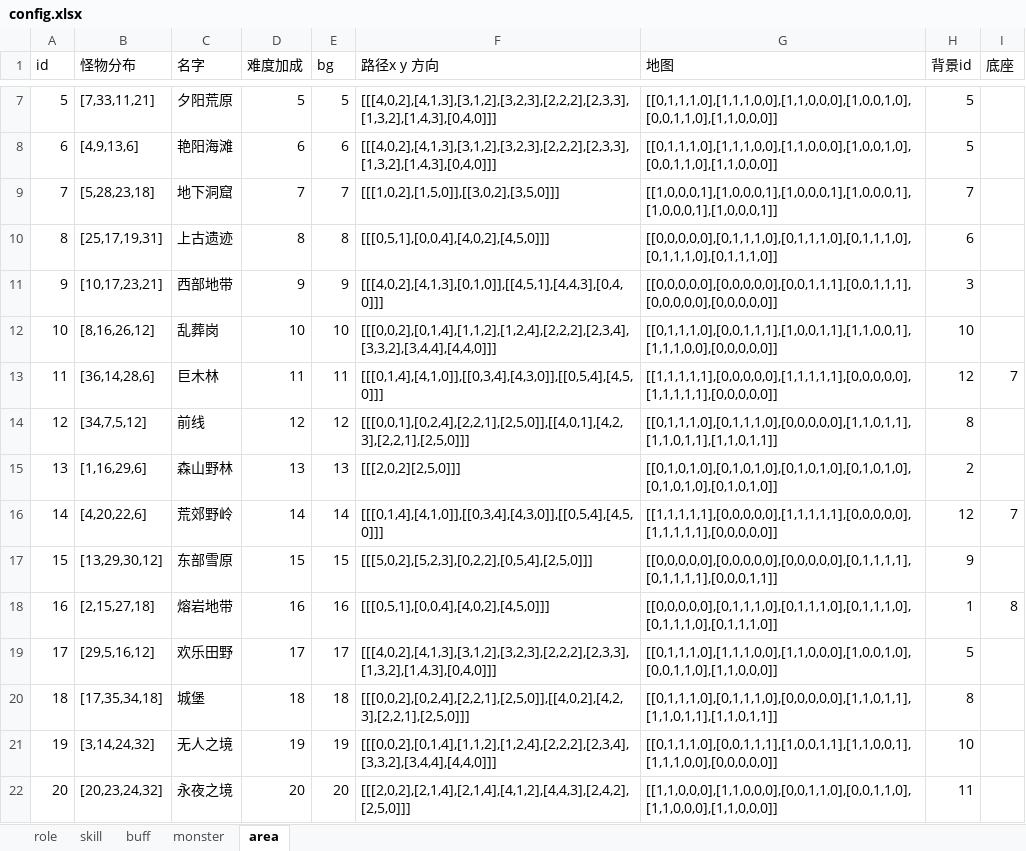
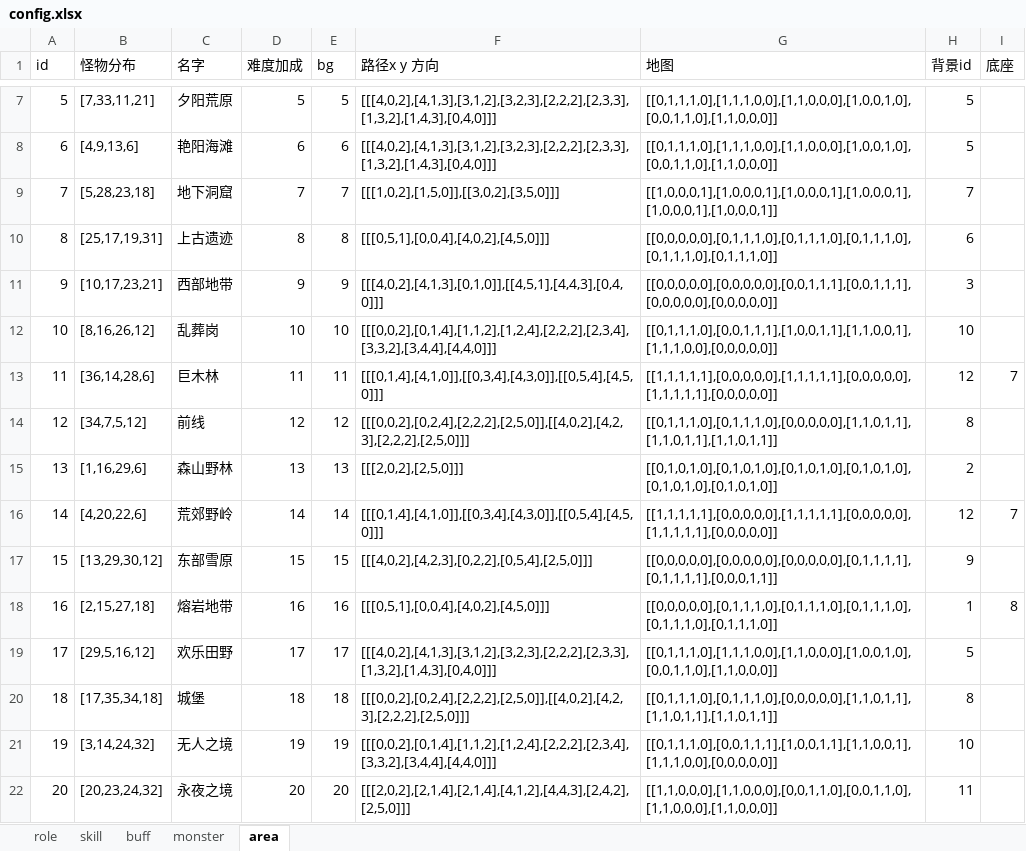
Before and after one commit to youyou233/workman, an Excel workbook: other/config.xlsx, sheet area, drawn as a sheet; only a part is shown, gaps mark what is left out; values as stored, in another font and other column widths than the file's, no borders; the diff names each change by its address in the sheet, - before the commit and + after, or states it on an @@ line.

```diff
--- a/other/config.xlsx (sheet area)
+++ b/other/config.xlsx (sheet area)
-F14 (路径x y 方向): [[[0,0,1],[0,2,4],[2,2,1],[2,5,0]],[[4,0,1],[4,2,3],[2,2,1],[2,5,0]]]
+F14 (路径x y 方向): [[[0,0,2],[0,2,4],[2,2,2],[2,5,0]],[[4,0,2],[4,2,3],[2,2,2],[2,5,0]]]
-F15 (路径x y 方向): [[[2,0,2][2,5,0]]]
+F15 (路径x y 方向): [[[2,0,2],[2,5,0]]]
-F17 (路径x y 方向): [[[5,0,2],[5,2,3],[0,2,2],[0,5,4],[2,5,0]]]
+F17 (路径x y 方向): [[[4,0,2],[4,2,3],[0,2,2],[0,5,4],[2,5,0]]]
-F20 (路径x y 方向): [[[0,0,2],[0,2,4],[2,2,1],[2,5,0]],[[4,0,2],[4,2,3],[2,2,1],[2,5,0]]]
+F20 (路径x y 方向): [[[0,0,2],[0,2,4],[2,2,2],[2,5,0]],[[4,0,2],[4,2,3],[2,2,2],[2,5,0]]]
```
Also changed, not shown: sheet skill, 27 other files.
